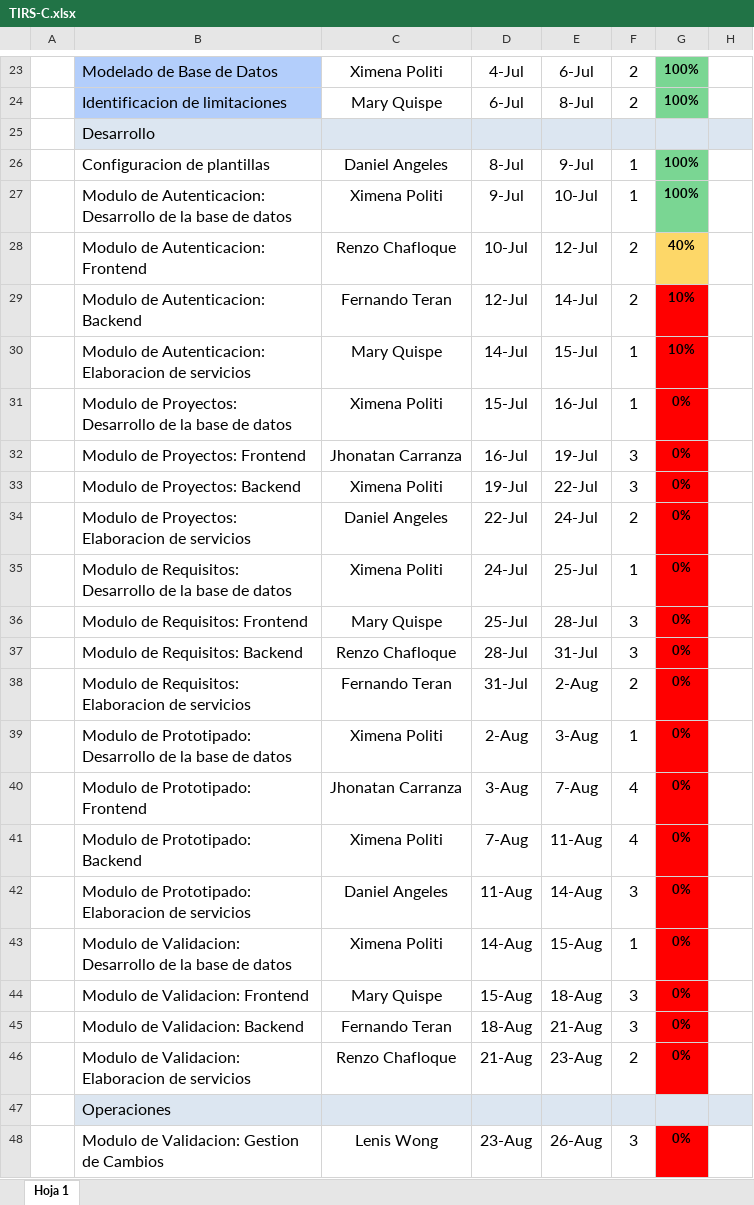
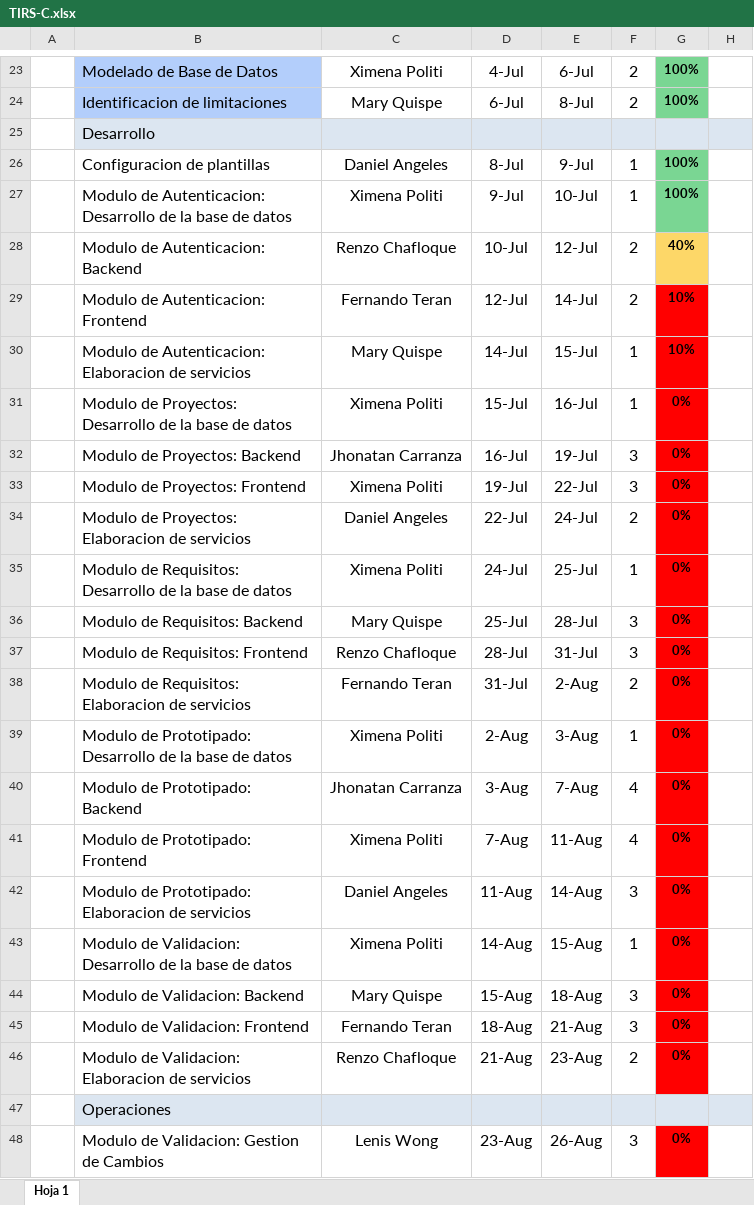
Before and after one commit to TeranFernandoL/soft-consulting, an Excel workbook: Proyectos/Tool de Identificación de Requisitos de Software/Gestion/TIRS-C.xlsx, sheet Hoja 1, drawn as a sheet; only a part is shown, gaps mark what is left out; values as stored, in another font and other column widths than the file's, no borders; the diff names each change by its address in the sheet, - before the commit and + after, or states it on an @@ line.

Commit message:
Update TIRS-C.xlsx

```diff
--- a/Proyectos/Tool de Identificación de Requisitos de Software/Gestion/TIRS-C.xlsx (sheet Hoja 1)
+++ b/Proyectos/Tool de Identificación de Requisitos de Software/Gestion/TIRS-C.xlsx (sheet Hoja 1)
-B28: Modulo de Autenticacion: Frontend
+B28: Modulo de Autenticacion: Backend
-B29: Modulo de Autenticacion: Backend
+B29: Modulo de Autenticacion: Frontend
-B32: Modulo de Proyectos: Frontend
+B32: Modulo de Proyectos: Backend
-B33: Modulo de Proyectos: Backend
+B33: Modulo de Proyectos: Frontend
-B36: Modulo de Requisitos: Frontend
+B36: Modulo de Requisitos: Backend
-B37: Modulo de Requisitos: Backend
+B37: Modulo de Requisitos: Frontend
-B40: Modulo de Prototipado: Frontend
+B40: Modulo de Prototipado: Backend
-B41: Modulo de Prototipado: Backend
+B41: Modulo de Prototipado: Frontend
-B44: Modulo de Validacion: Frontend
+B44: Modulo de Validacion: Backend
-B45: Modulo de Validacion: Backend
+B45: Modulo de Validacion: Frontend
```
